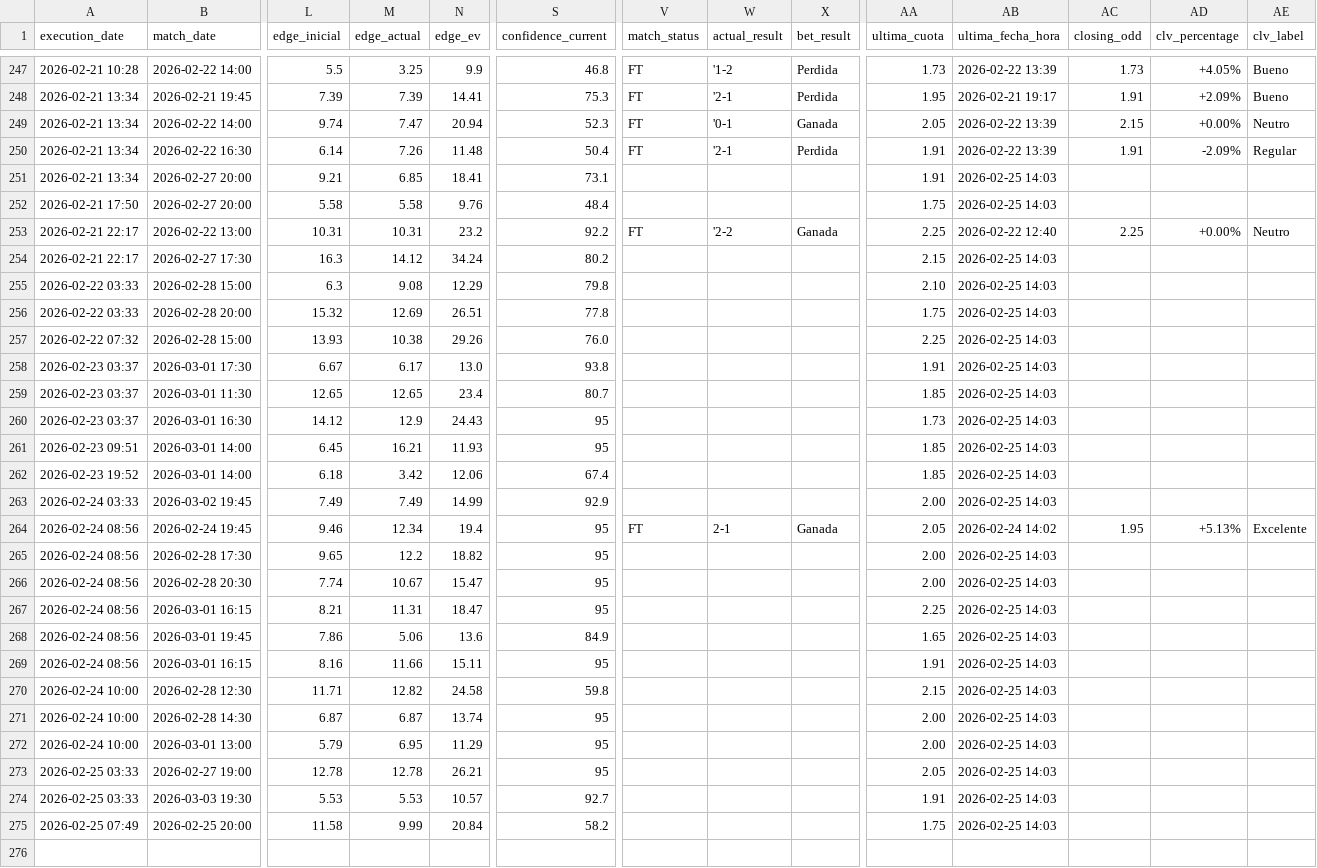
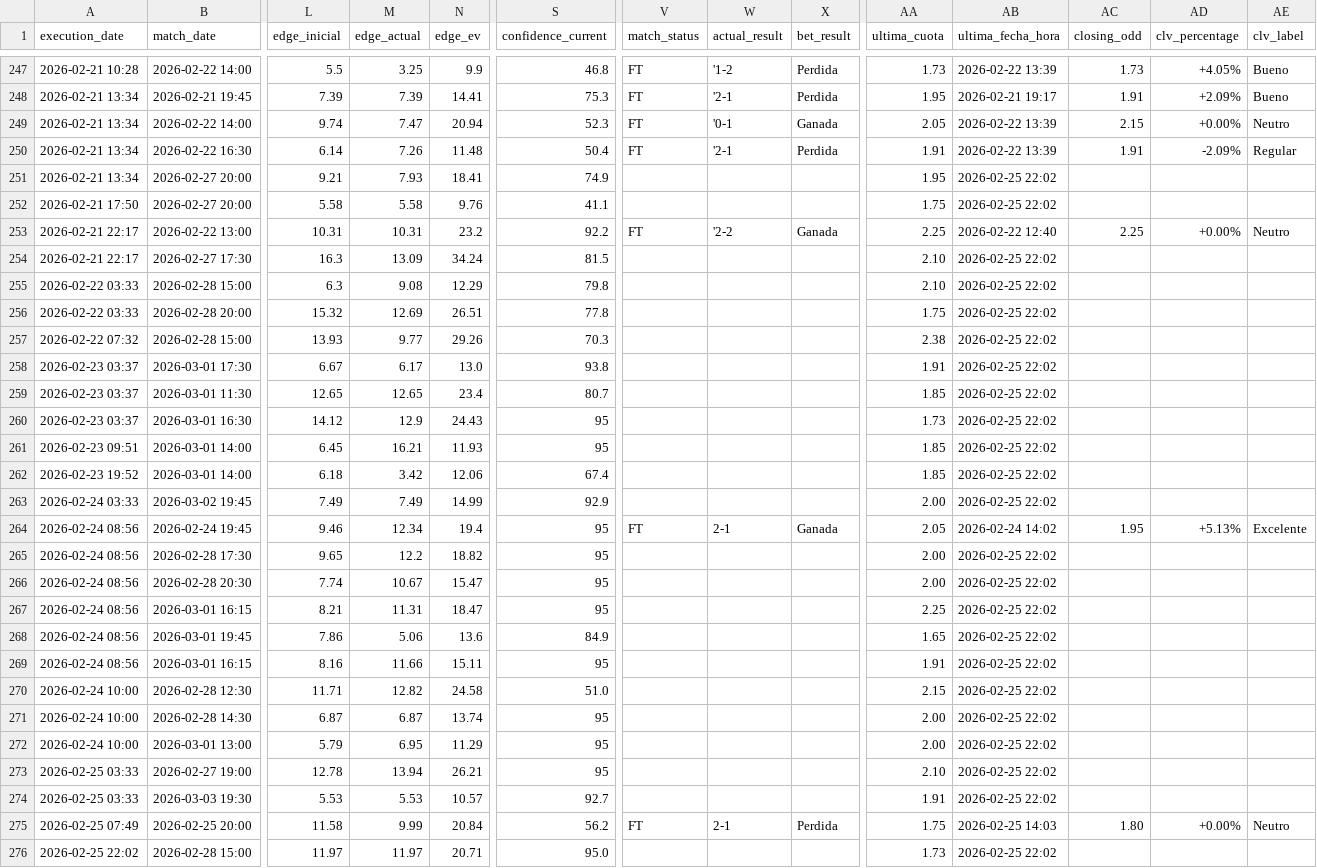
Before and after one commit to pedromanuelfdz-netizen/betting-dashboard, a CSV file: over_under_value_bets.csv, drawn as a sheet; only a part is shown, gaps mark what is left out; rows hold the shown columns only; the diff names each change by its address in the sheet, - before the commit and + after, or states it on an @@ line.

```diff
--- a/over_under_value_bets.csv
+++ b/over_under_value_bets.csv
-M251 (edge_actual): 6.85
+M251 (edge_actual): 7.93
-S251 (confidence_current): 73.1
+S251 (confidence_current): 74.9
-AA251 (ultima_cuota): 1.91
+AA251 (ultima_cuota): 1.95
-AB251:AB252 (ultima_fecha_hora): 2026-02-25 14:03
+AB251:AB252 (ultima_fecha_hora): 2026-02-25 22:02
-S252 (confidence_current): 48.4
+S252 (confidence_current): 41.1
-M254 (edge_actual): 14.12
+M254 (edge_actual): 13.09
-S254 (confidence_current): 80.2
+S254 (confidence_current): 81.5
-AA254 (ultima_cuota): 2.15
+AA254 (ultima_cuota): 2.10
-AB254:AB263 (ultima_fecha_hora): 2026-02-25 14:03
+AB254:AB263 (ultima_fecha_hora): 2026-02-25 22:02
-M257 (edge_actual): 10.38
+M257 (edge_actual): 9.77
-S257 (confidence_current): 76.0
+S257 (confidence_current): 70.3
-AA257 (ultima_cuota): 2.25
+AA257 (ultima_cuota): 2.38
-AB265:AB274 (ultima_fecha_hora): 2026-02-25 14:03
+AB265:AB274 (ultima_fecha_hora): 2026-02-25 22:02
-S270 (confidence_current): 59.8
+S270 (confidence_current): 51.0
-M273 (edge_actual): 12.78
+M273 (edge_actual): 13.94
-AA273 (ultima_cuota): 2.05
+AA273 (ultima_cuota): 2.10
-S275 (confidence_current): 58.2
+S275 (confidence_current): 56.2
-V275 (match_status): (empty)
+V275 (match_status): FT
-W275 (actual_result): (empty)
+W275 (actual_result): 2-1
-X275 (bet_result): (empty)
+X275 (bet_result): Perdida
-AC275 (closing_odd): (empty)
+AC275 (closing_odd): 1.80
-AD275 (clv_percentage): (empty)
+AD275 (clv_percentage): +0.00%
-AE275 (clv_label): (empty)
+AE275 (clv_label): Neutro
+row 276: 2026-02-25 22:02 | 2026-02-28 15:00 | 11.97 | 11.97 | 20.71 | 95.0 |  |  |  | 1.73 | 2026-02-25 22:02
```
Also changed, not shown: 1 other file.
